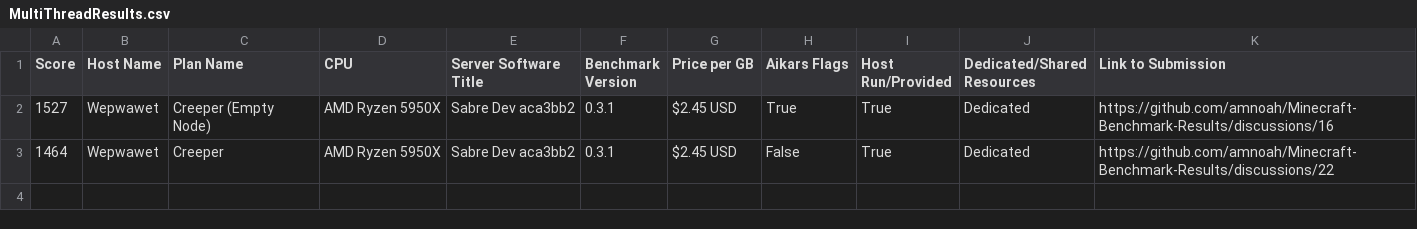
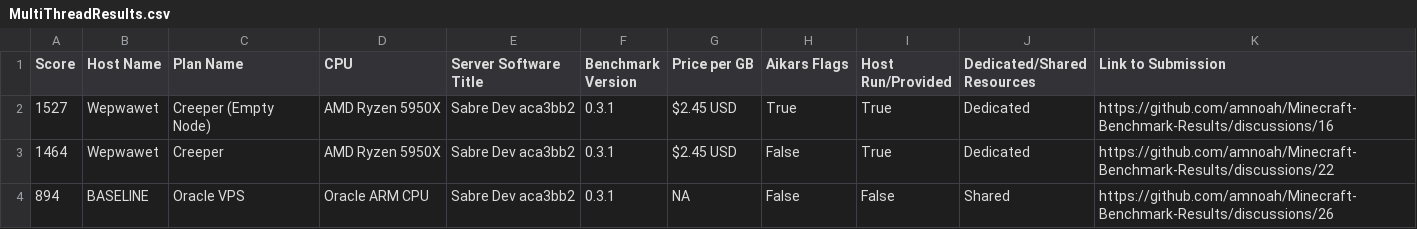
Before and after one commit to amnoah/Host-Benchmark-Results, a CSV file: 0.3/Minestom/MultiThreadResults.csv, drawn as a sheet; the diff names each change by its address in the sheet, - before the commit and + after, or states it on an @@ line.

Commit message:
Add Oracle Benchmarks

```diff
--- a/0.3/Minestom/MultiThreadResults.csv
+++ b/0.3/Minestom/MultiThreadResults.csv
+row 4: 894 | BASELINE | Oracle VPS | Oracle ARM CPU | Sabre Dev aca3bb2 | 0.3.1 | NA | False | False | Shared | https://github.com/amnoah/Minecraft-Benchmark-Results/discussions/26
```
Also changed, not shown: 0.3/Bungeecord+Forks/MultiThreadResults.csv, 0.3/Bungeecord+Forks/SingleThreadResults.csv, 5 other files.
